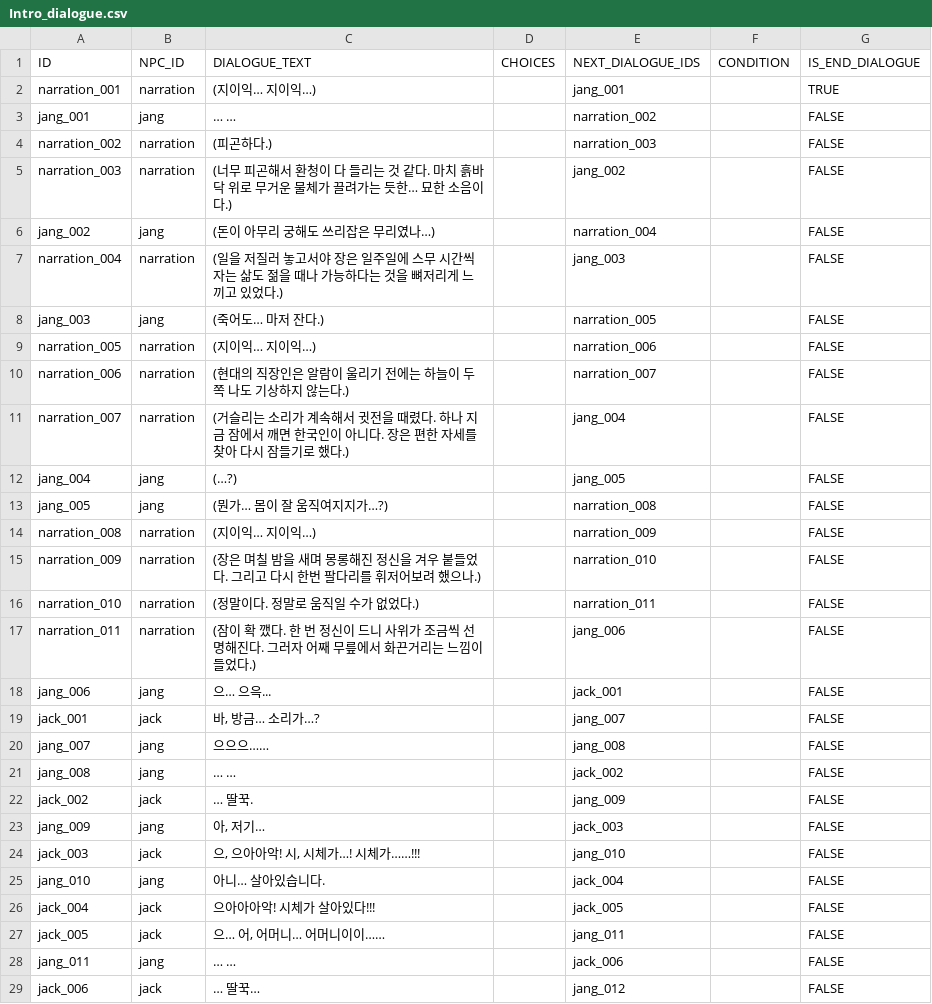
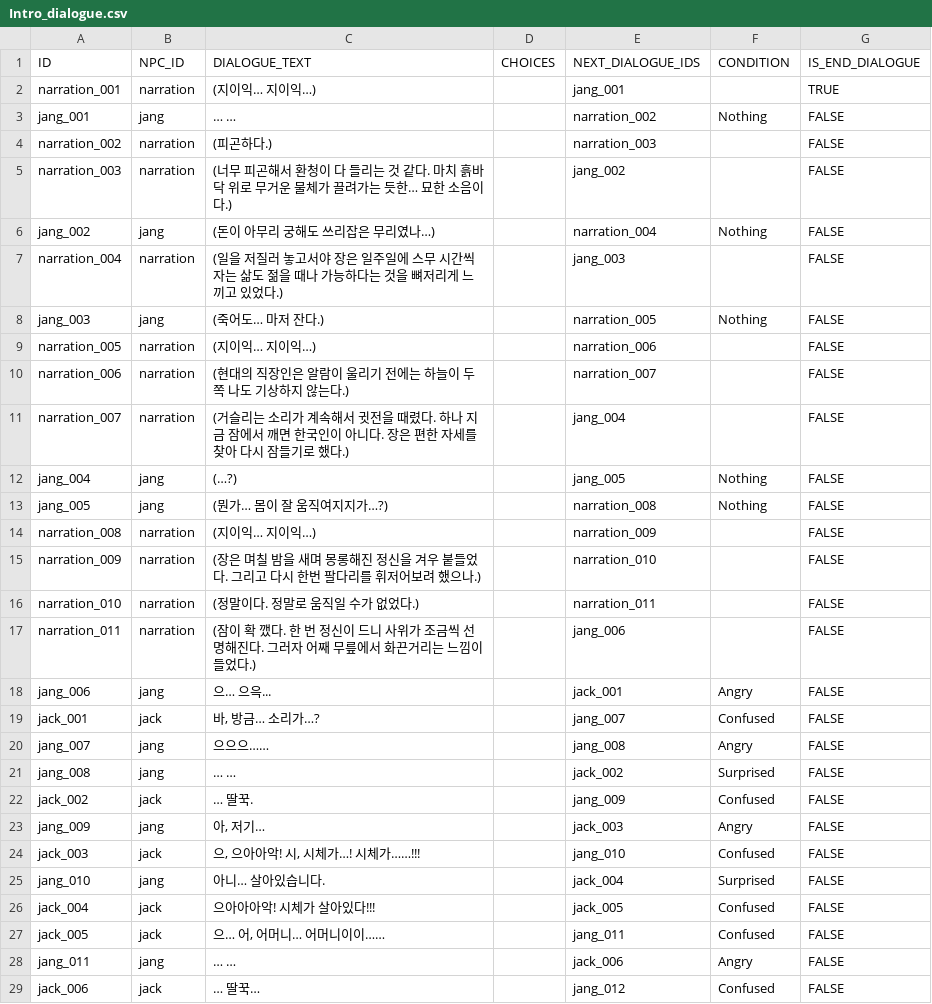
Before and after one commit to davidpro08/ThePerfume, a CSV file: Assets/Resources/CSVData/Dialogues/Intro_dialogue.csv, drawn as a sheet; only a part is shown; the diff covers the shown part only.

```diff
--- a/Assets/Resources/CSVData/Dialogues/Intro_dialogue.csv
+++ b/Assets/Resources/CSVData/Dialogues/Intro_dialogue.csv
@@ -2,8 +2,8 @@ ID,NPC_ID,DIALOGUE_TEXT,CHOICES,NEXT_DIALOGUE_IDS,CONDITION,IS_END_DIALOGUE
 narration_001,narration,(지이익… 지이익…),,jang_001,,TRUE
-jang_001,jang,… …,,narration_002,,FALSE
+jang_001,jang,… …,,narration_002,Nothing,FALSE
 narration_002,narration,(피곤하다.),,narration_003,,FALSE
 narration_003,narration,(너무 피곤해서 환청이 다 들리는 것 같다. 마치 흙바닥 위로 무거운 물체가 끌려가는 듯한… 묘한 소음이다.),,jang_002,,FALSE
-jang_002,jang,(돈이 아무리 궁해도 쓰리잡은 무리였나…),,narration_004,,FALSE
+jang_002,jang,(돈이 아무리 궁해도 쓰리잡은 무리였나…),,narration_004,Nothing,FALSE
 narration_004,narration,(일을 저질러 놓고서야 장은 일주일에 스무 시간씩 자는 삶도 젊을 때나 가능하다는 것을 뼈저리게 느끼고 있었다.),,jang_003,,FALSE
-jang_003,jang,(죽어도… 마저 잔다.),,narration_005,,FALSE
+jang_003,jang,(죽어도… 마저 잔다.),,narration_005,Nothing,FALSE
 narration_005,narration,(지이익… 지이익…),,narration_006,,FALSE
@@ -11,4 +11,4 @@ narration_006,narration,(현대의 직장인은 알람이 울리기 전에는
 narration_007,narration,(거슬리는 소리가 계속해서 귓전을 때렸다. 하나 지금 잠에서 깨면 한국인이 아니다. 장은 편한 자세를 찾아 다시 잠들기로 했다.),,jang_004,,FALSE
-jang_004,jang,(…?),,jang_005,,FALSE
-jang_005,jang,(뭔가… 몸이 잘 움직여지지가…?),,narration_008,,FALSE
+jang_004,jang,(…?),,jang_005,Nothing,FALSE
+jang_005,jang,(뭔가… 몸이 잘 움직여지지가…?),,narration_008,Nothing,FALSE
 narration_008,narration,(지이익… 지이익…),,narration_009,,FALSE
@@ -17,13 +17,13 @@ narration_010,narration,(정말이다. 정말로 움직일 수가 없었다.),,n
 narration_011,narration,(잠이 확 깼다. 한 번 정신이 드니 사위가 조금씩 선명해진다. 그러자 어째 무릎에서 화끈거리는 느낌이 들었다.),,jang_006,,FALSE
-jang_006,jang,으… 으윽...,,jack_001,,FALSE
-jack_001,jack,"바, 방금… 소리가…?",,jang_007,,FALSE
-jang_007,jang,으으으……,,jang_008,,FALSE
-jang_008,jang,… …,,jack_002,,FALSE
-jack_002,jack,… 딸꾹.,,jang_009,,FALSE
-jang_009,jang,"아, 저기…",,jack_003,,FALSE
-jack_003,jack,"으, 으아아악! 시, 시체가…! 시체가……!!!",,jang_010,,FALSE
-jang_010,jang,아니… 살아있습니다.,,jack_004,,FALSE
-jack_004,jack,으아아아악! 시체가 살아있다!!!,,jack_005,,FALSE
-jack_005,jack,"으… 어, 어머니… 어머니이이……",,jang_011,,FALSE
-jang_011,jang,… …,,jack_006,,FALSE
-jack_006,jack,… 딸꾹…,,jang_012,,FALSE
+jang_006,jang,으… 으윽...,,jack_001,Angry,FALSE
+jack_001,jack,"바, 방금… 소리가…?",,jang_007,Confused,FALSE
+jang_007,jang,으으으……,,jang_008,Angry,FALSE
+jang_008,jang,… …,,jack_002,Surprised,FALSE
+jack_002,jack,… 딸꾹.,,jang_009,Confused,FALSE
+jang_009,jang,"아, 저기…",,jack_003,Angry,FALSE
+jack_003,jack,"으, 으아아악! 시, 시체가…! 시체가……!!!",,jang_010,Confused,FALSE
+jang_010,jang,아니… 살아있습니다.,,jack_004,Surprised,FALSE
+jack_004,jack,으아아아악! 시체가 살아있다!!!,,jack_005,Confused,FALSE
+jack_005,jack,"으… 어, 어머니… 어머니이이……",,jang_011,Confused,FALSE
+jang_011,jang,… …,,jack_006,Angry,FALSE
+jack_006,jack,… 딸꾹…,,jang_012,Confused,FALSE
```
Also changed, not shown: 38 edited cells elsewhere in this file, Assets/Resources/CSVData/action/IntroCsvFile.csv, Assets/Resources/CSVData/action/NextStoryCsvFile.csv, 44 other files.
